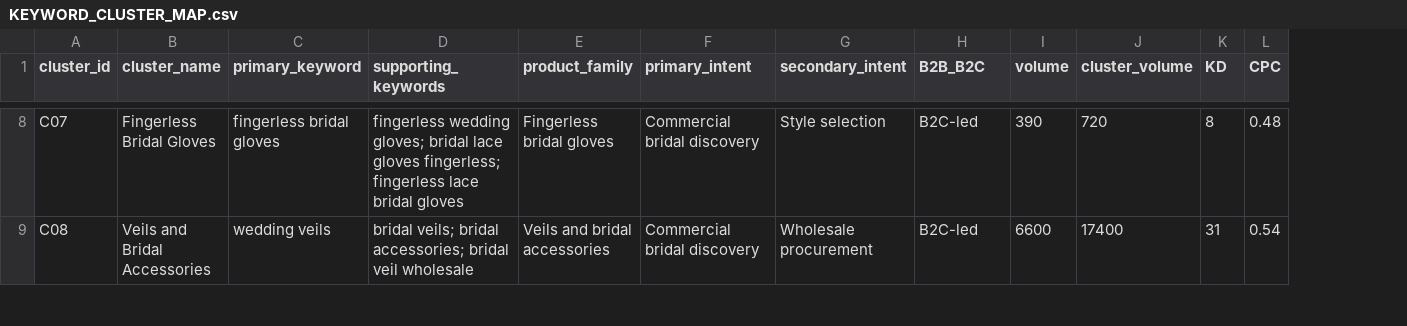
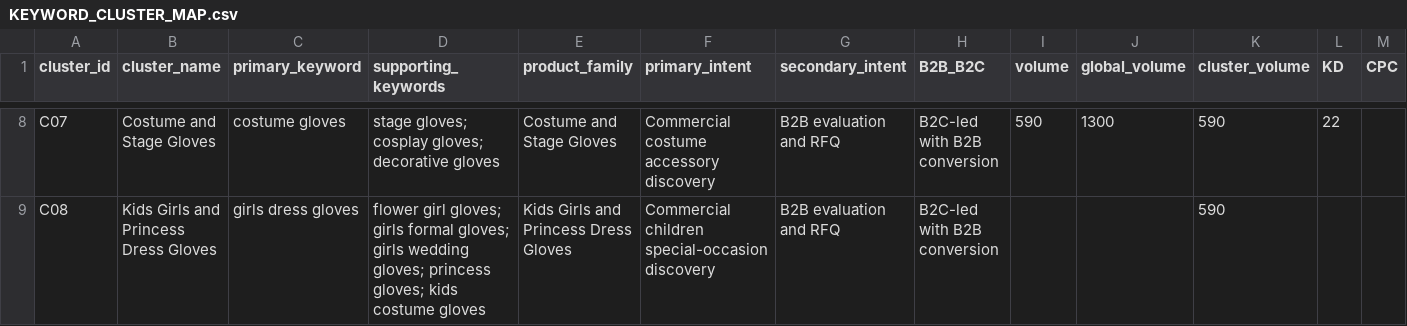
Before and after one commit to yumao3623/glove-factory-website, a CSV file: research/keywords/KEYWORD_CLUSTER_MAP.csv, drawn as a sheet; only a part is shown, gaps mark what is left out; addresses are those after the commit; the diff covers the shown part only; the diff names each change by its address in the sheet, - before the commit and + after, or states it on an @@ line.

```diff
--- a/research/keywords/KEYWORD_CLUSTER_MAP.csv
+++ b/research/keywords/KEYWORD_CLUSTER_MAP.csv
+column J (global_volume), row 8: 1300
-B8 (cluster_name): Fingerless Bridal Gloves
+B8 (cluster_name): Costume and Stage Gloves
-C8 (primary_keyword): fingerless bridal gloves
+C8 (primary_keyword): costume gloves
-D8 (supporting_keywords): fingerless wedding gloves; bridal lace gloves fingerless; fingerless lace bridal gloves
+D8 (supporting_keywords): stage gloves; cosplay gloves; decorative gloves
-E8 (product_family): Fingerless bridal gloves
+E8 (product_family): Costume and Stage Gloves
-F8 (primary_intent): Commercial bridal discovery
+F8 (primary_intent): Commercial costume accessory discovery
-G8 (secondary_intent): Style selection
+G8 (secondary_intent): B2B evaluation and RFQ
-H8:H9 (B2B_B2C): B2C-led
+H8:H9 (B2B_B2C): B2C-led with B2B conversion
-I8 (volume): 390
+I8 (volume): 590
-K8 (cluster_volume): 720
+K8 (cluster_volume): 590
-L8 (KD): 8
+L8 (KD): 22
-M8 (CPC): 0.48
+M8 (CPC): (empty)
-B9 (cluster_name): Veils and Bridal Accessories
+B9 (cluster_name): Kids Girls and Princess Dress Gloves
-C9 (primary_keyword): wedding veils
+C9 (primary_keyword): girls dress gloves
-D9 (supporting_keywords): bridal veils; bridal accessories; bridal veil wholesale
+D9 (supporting_keywords): flower girl gloves; girls formal gloves; girls wedding gloves; princess gloves; kids costume gloves
-E9 (product_family): Veils and bridal accessories
+E9 (product_family): Kids Girls and Princess Dress Gloves
-F9 (primary_intent): Commercial bridal discovery
+F9 (primary_intent): Commercial children special-occasion discovery
-G9 (secondary_intent): Wholesale procurement
+G9 (secondary_intent): B2B evaluation and RFQ
-I9 (volume): 6600
+I9 (volume): (empty)
-K9 (cluster_volume): 17400
+K9 (cluster_volume): 590
-L9 (KD): 31
+L9 (KD): (empty)
-M9 (CPC): 0.54
+M9 (CPC): (empty)
```
Also changed, not shown: 2 added rows and 114 edited cells elsewhere in this file, research/factory/PRODUCT_EVIDENCE.csv, research/keywords/KEYWORD_UNIVERSE.csv, 12 other files.
